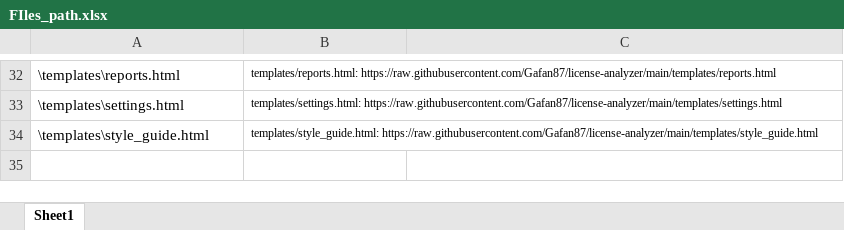
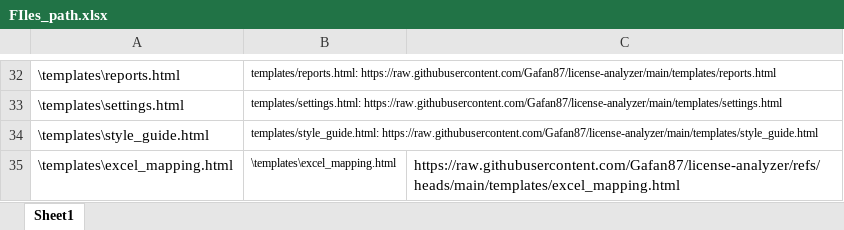
Before and after one commit to Gafan87/license-analyzer, an Excel workbook: FIles_path.xlsx, sheet Sheet1, drawn as a sheet; only a part is shown, gaps mark what is left out; values as stored, in another font and other column widths than the file's, no borders; the diff names each change by its address in the sheet, - before the commit and + after, or states it on an @@ line.

```diff
--- a/FIles_path.xlsx (sheet Sheet1)
+++ b/FIles_path.xlsx (sheet Sheet1)
+row 35: \templates\excel_mapping.html | \templates\excel_mapping.html | https://raw.githubusercontent.com/Gafan87/license-analyzer/refs/heads/main/templates/excel_mapping.html
```
Also changed, not shown: 3 other files.
